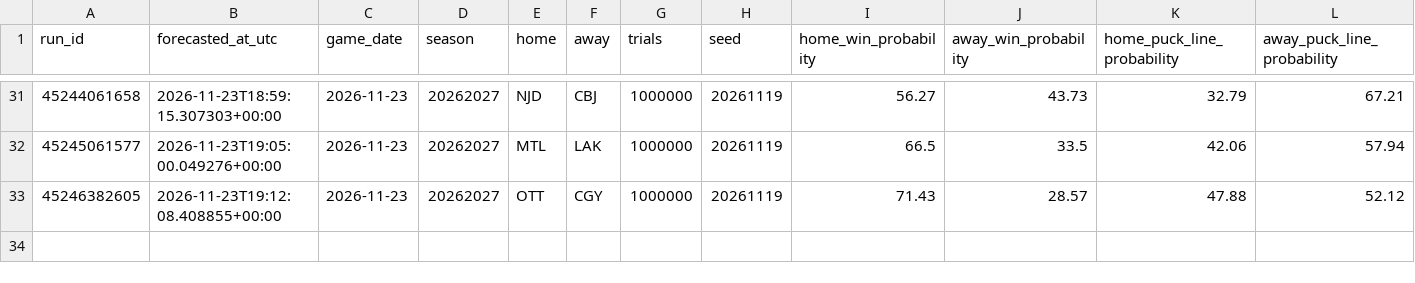
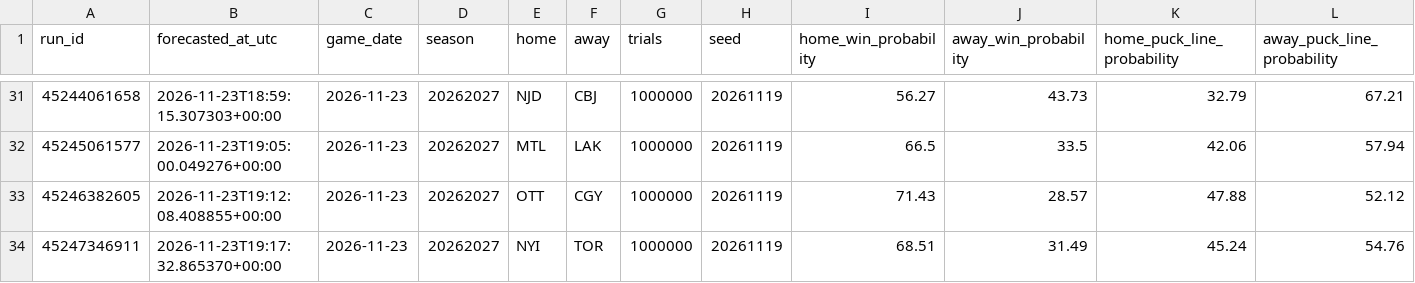
Before and after one commit to dlamb9215/Douglas-Lamb, a CSV file: nhl/ledger/predictions.csv, drawn as a sheet; only a part is shown, gaps mark what is left out; rows hold the shown columns only; the diff names each change by its address in the sheet, - before the commit and + after, or states it on an @@ line.

```diff
--- a/nhl/ledger/predictions.csv
+++ b/nhl/ledger/predictions.csv
+row 34: 45247346911 | 2026-11-23T19:17:32.865370+00:00 | 2026-11-23 | 20262027 | NYI | TOR | 1000000 | 20261119 | 68.51 | 31.49 | 45.24 | 54.76
```
